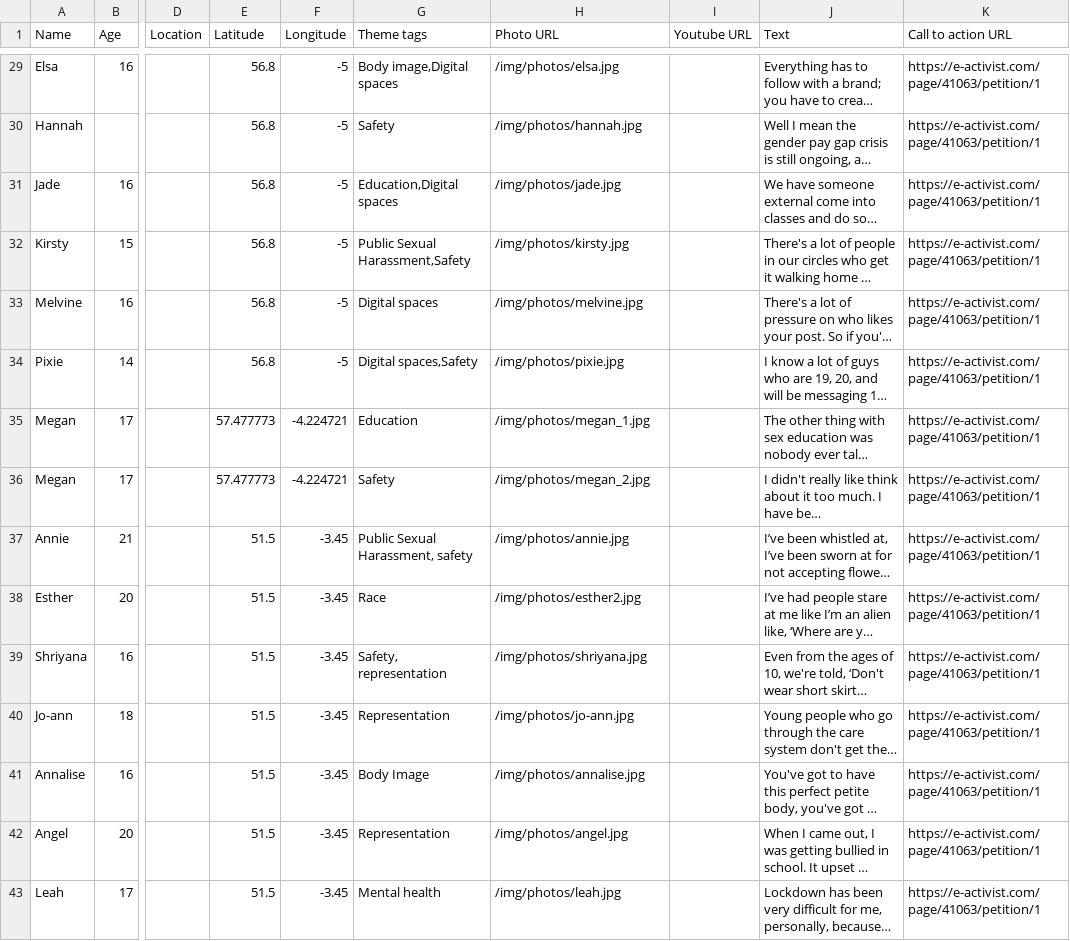
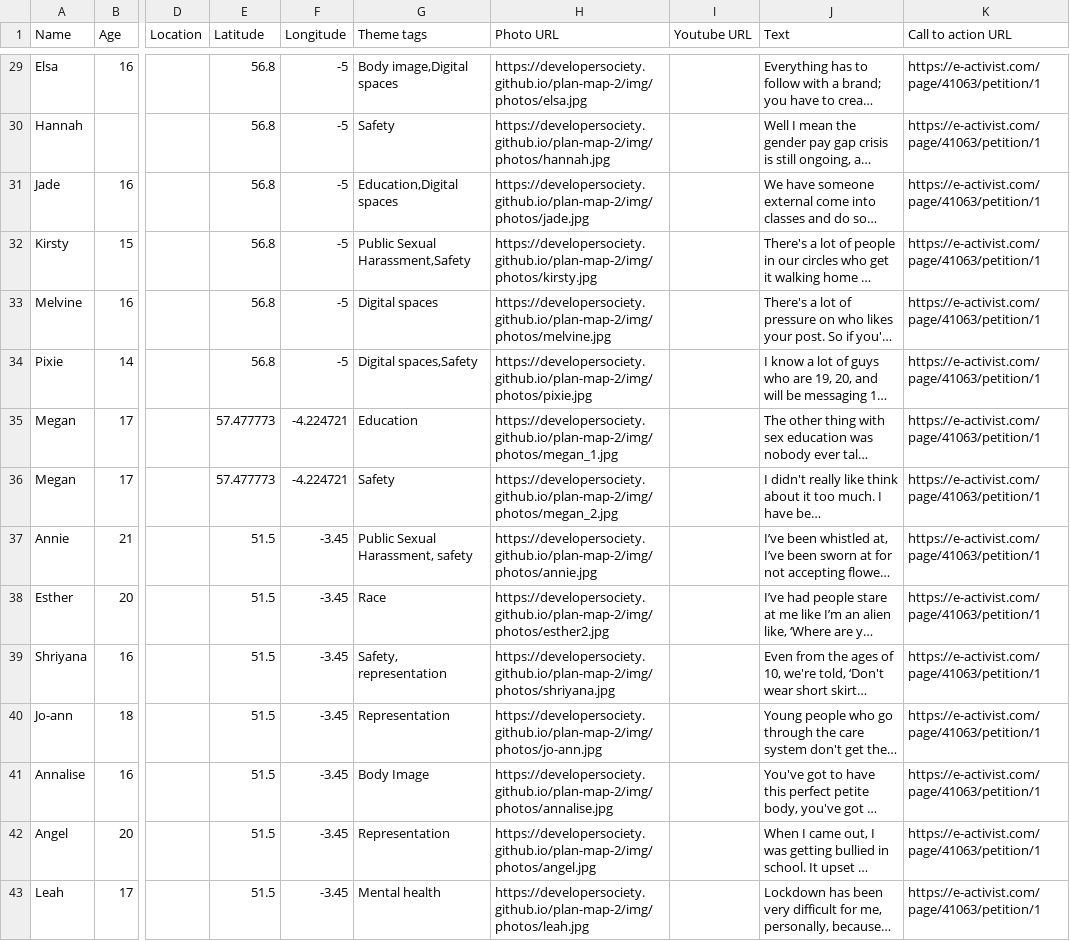
Before and after one commit to developersociety/plan-map-2, a CSV file: data.csv, drawn as a sheet; only a part is shown, gaps mark what is left out; long unchanged cells end in …; the diff covers the shown part only; the diff names each change by its address in the sheet, - before the commit and + after, or states it on an @@ line.

```diff
--- a/data.csv
+++ b/data.csv
-H29 (Photo URL): /img/photos/elsa.jpg
+H29 (Photo URL): https://developersociety.github.io/plan-map-2/img/photos/elsa.jpg
-H30 (Photo URL): /img/photos/hannah.jpg
+H30 (Photo URL): https://developersociety.github.io/plan-map-2/img/photos/hannah.jpg
-H31 (Photo URL): /img/photos/jade.jpg
+H31 (Photo URL): https://developersociety.github.io/plan-map-2/img/photos/jade.jpg
-H32 (Photo URL): /img/photos/kirsty.jpg
+H32 (Photo URL): https://developersociety.github.io/plan-map-2/img/photos/kirsty.jpg
-H33 (Photo URL): /img/photos/melvine.jpg
+H33 (Photo URL): https://developersociety.github.io/plan-map-2/img/photos/melvine.jpg
-H34 (Photo URL): /img/photos/pixie.jpg
+H34 (Photo URL): https://developersociety.github.io/plan-map-2/img/photos/pixie.jpg
-H35 (Photo URL): /img/photos/megan_1.jpg
+H35 (Photo URL): https://developersociety.github.io/plan-map-2/img/photos/megan_1.jpg
-H36 (Photo URL): /img/photos/megan_2.jpg
+H36 (Photo URL): https://developersociety.github.io/plan-map-2/img/photos/megan_2.jpg
-H37 (Photo URL): /img/photos/annie.jpg
+H37 (Photo URL): https://developersociety.github.io/plan-map-2/img/photos/annie.jpg
-H38 (Photo URL): /img/photos/esther2.jpg
+H38 (Photo URL): https://developersociety.github.io/plan-map-2/img/photos/esther2.jpg
-H39 (Photo URL): /img/photos/shriyana.jpg
+H39 (Photo URL): https://developersociety.github.io/plan-map-2/img/photos/shriyana.jpg
-H40 (Photo URL): /img/photos/jo-ann.jpg
+H40 (Photo URL): https://developersociety.github.io/plan-map-2/img/photos/jo-ann.jpg
-H41 (Photo URL): /img/photos/annalise.jpg
+H41 (Photo URL): https://developersociety.github.io/plan-map-2/img/photos/annalise.jpg
-H42 (Photo URL): /img/photos/angel.jpg
+H42 (Photo URL): https://developersociety.github.io/plan-map-2/img/photos/angel.jpg
-H43 (Photo URL): /img/photos/leah.jpg
+H43 (Photo URL): https://developersociety.github.io/plan-map-2/img/photos/leah.jpg
```
Also changed, not shown: 27 edited cells elsewhere in this file.
